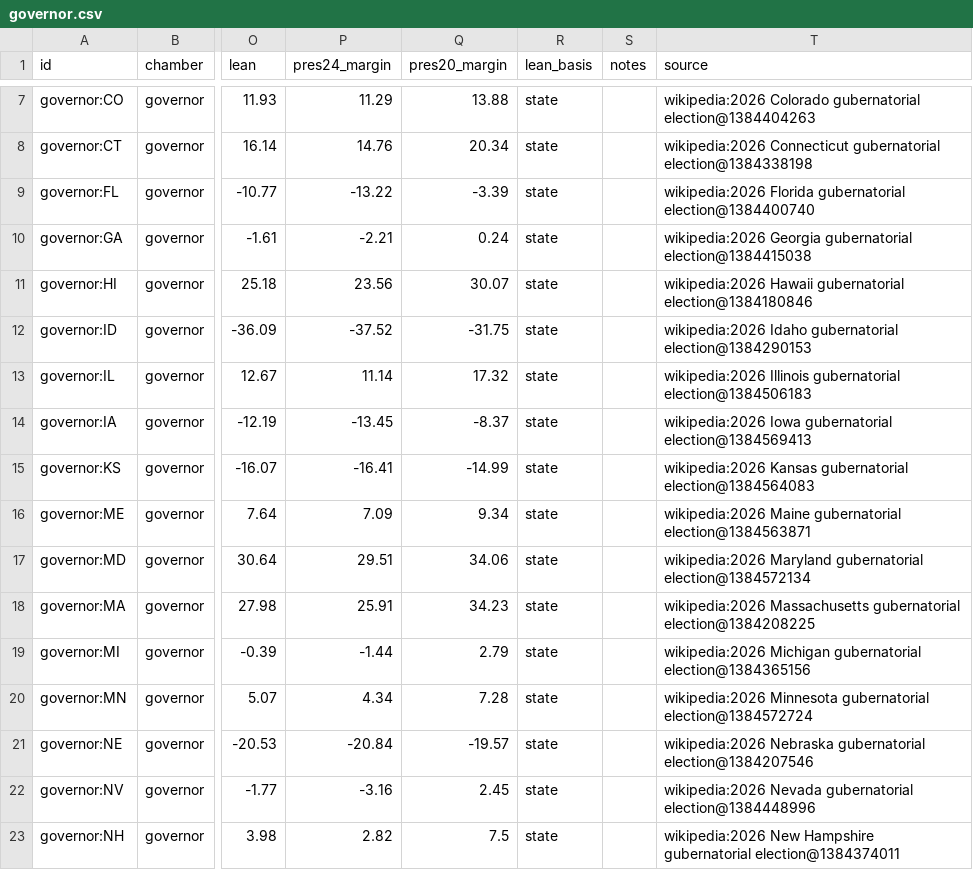
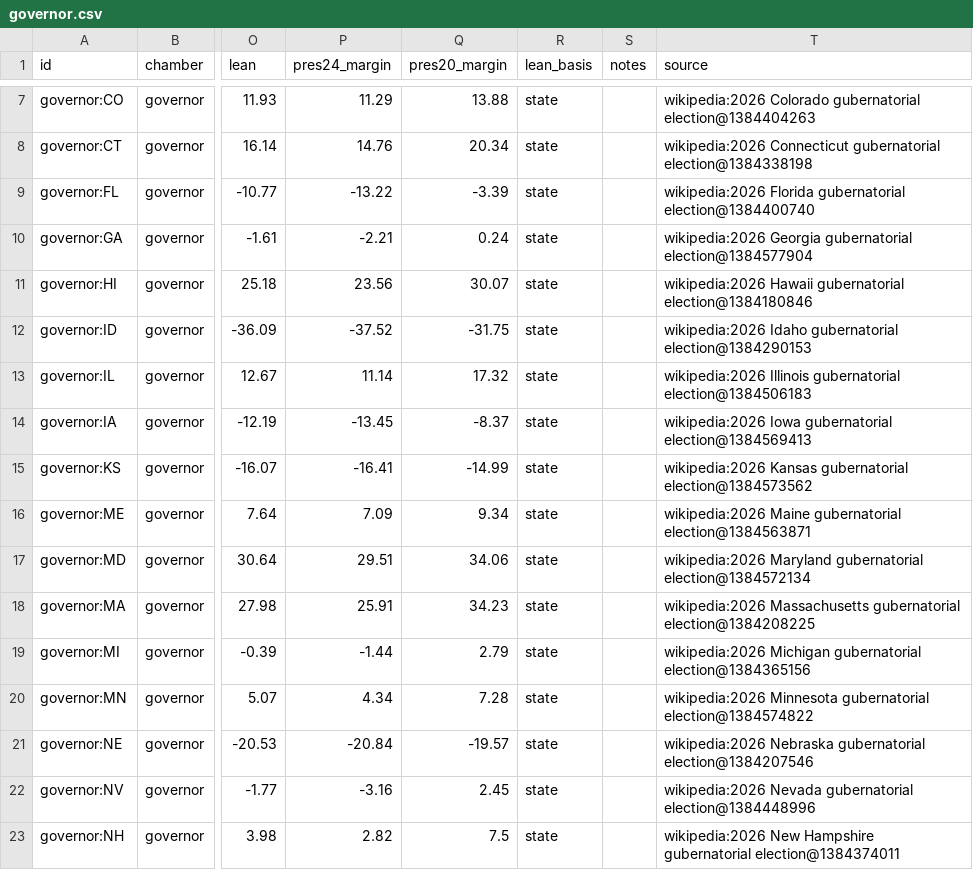
Before and after one commit to KaraZajac/MIDTERMS2026, a CSV file: data/races/governor.csv, drawn as a sheet; only a part is shown, gaps mark what is left out; the diff names each change by its address in the sheet, - before the commit and + after, or states it on an @@ line.

```diff
--- a/data/races/governor.csv
+++ b/data/races/governor.csv
-T10 (source): …Georgia gubernatorial election@1384415038
+T10 (source): …Georgia gubernatorial election@1384577904
-T15 (source): …Kansas gubernatorial election@1384564083
+T15 (source): …Kansas gubernatorial election@1384573562
-T20 (source): …Minnesota gubernatorial election@1384572724
+T20 (source): …Minnesota gubernatorial election@1384574822
```
Also changed, not shown: data/polls/races.csv, data/races/senate.csv, 8 other files.
